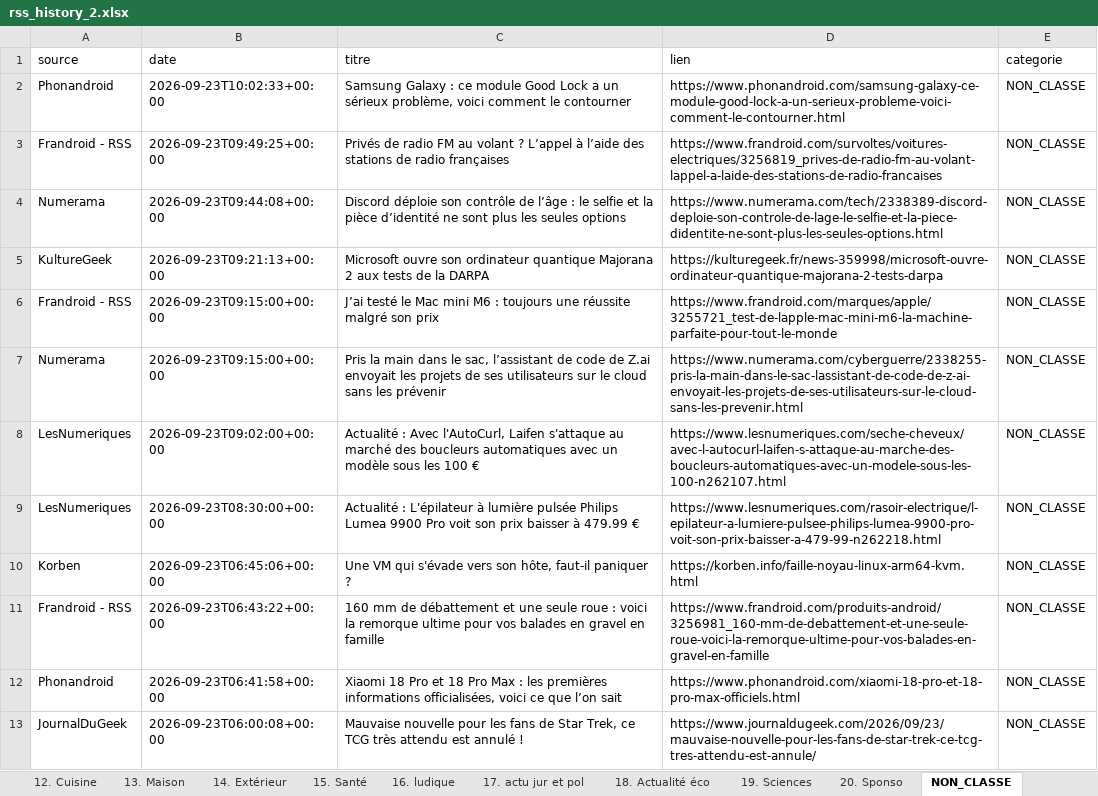
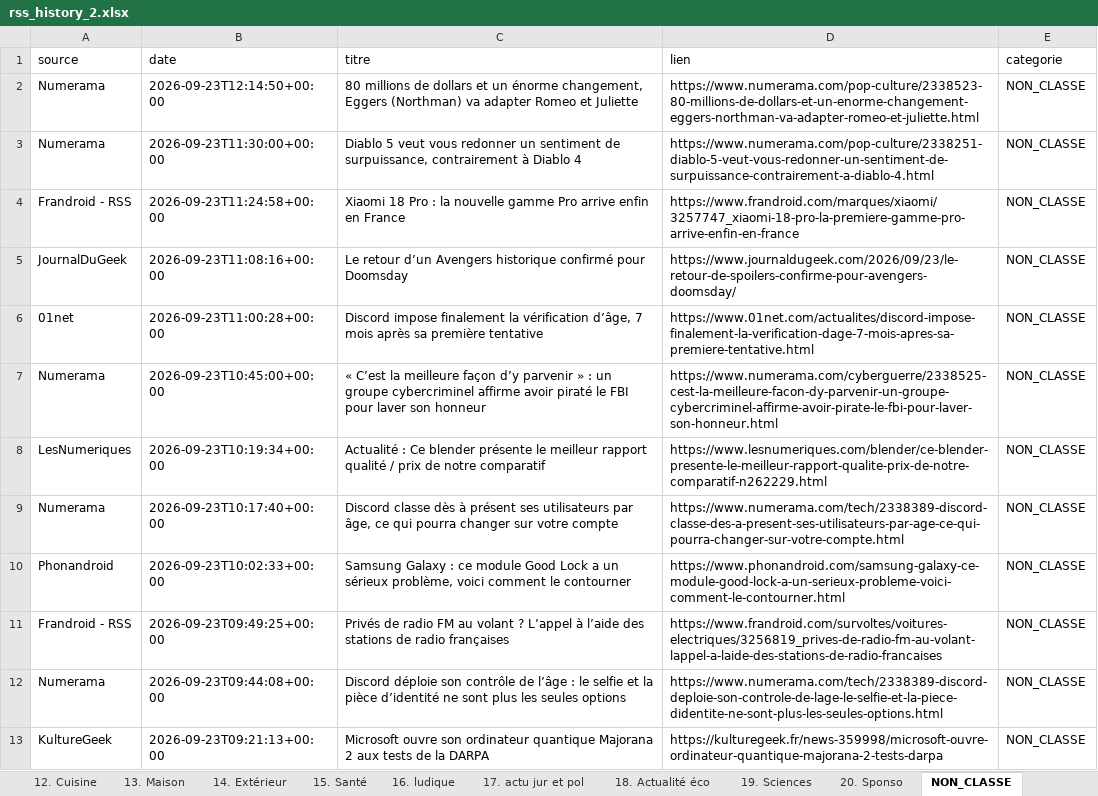
Before and after one commit to djhadef-star/rss-categories, an Excel workbook: output/rss_history_2.xlsx, sheet NON_CLASSE, drawn as a sheet; only a part is shown; the shorter side is filled out with more unchanged rows; values as stored, in another font and other column widths than the file's, no borders; the diff names each change by its address in the sheet, - before the commit and + after, or states it on an @@ line.

```diff
--- a/output/rss_history_2.xlsx (sheet NON_CLASSE)
+++ b/output/rss_history_2.xlsx (sheet NON_CLASSE)
+row 2: Numerama | 2026-09-23T12:14:50+00:00 | 80 millions de dollars et un énorme changement, Eggers (Northman) va adapter Romeo et Juliette | https://www.numerama.com/pop-culture/2338523-80-millions-de-dollars-et-un-enorme-changement-eggers-northman-va-adapter-romeo-et-juliette.html | NON_CLASSE
+row 3: Numerama | 2026-09-23T11:30:00+00:00 | Diablo 5 veut vous redonner un sentiment de surpuissance, contrairement à Diablo 4 | https://www.numerama.com/pop-culture/2338251-diablo-5-veut-vous-redonner-un-sentiment-de-surpuissance-contrairement-a-diablo-4.html | NON_CLASSE
+row 4: Frandroid - RSS | 2026-09-23T11:24:58+00:00 | Xiaomi 18 Pro : la nouvelle gamme Pro arrive enfin en France | https://www.frandroid.com/marques/xiaomi/3257747_xiaomi-18-pro-la-premiere-gamme-pro-arrive-enfin-en-france | NON_CLASSE
+row 5: JournalDuGeek | 2026-09-23T11:08:16+00:00 | Le retour d’un Avengers historique confirmé pour Doomsday | https://www.journaldugeek.com/2026/09/23/le-retour-de-spoilers-confirme-pour-avengers-doomsday/ | NON_CLASSE
+row 6: 01net | 2026-09-23T11:00:28+00:00 | Discord impose finalement la vérification d’âge, 7 mois après sa première tentative | https://www.01net.com/actualites/discord-impose-finalement-la-verification-dage-7-mois-apres-sa-premiere-tentative.html | NON_CLASSE
+row 7: Numerama | 2026-09-23T10:45:00+00:00 | « C’est la meilleure façon d’y parvenir » : un groupe cybercriminel affirme avoir piraté le FBI pour laver son honneur | https://www.numerama.com/cyberguerre/2338525-cest-la-meilleure-facon-dy-parvenir-un-groupe-cybercriminel-affirme-avoir-pirate-le-fbi-pour-laver-son-honneur.html | NON_CLASSE
+row 8: LesNumeriques | 2026-09-23T10:19:34+00:00 | Actualité : Ce blender présente le meilleur rapport qualité / prix de notre comparatif | https://www.lesnumeriques.com/blender/ce-blender-presente-le-meilleur-rapport-qualite-prix-de-notre-comparatif-n262229.html | NON_CLASSE
+row 9: Numerama | 2026-09-23T10:17:40+00:00 | Discord classe dès à présent ses utilisateurs par âge, ce qui pourra changer sur votre compte | https://www.numerama.com/tech/2338389-discord-classe-des-a-present-ses-utilisateurs-par-age-ce-qui-pourra-changer-sur-votre-compte.html | NON_CLASSE
```
Also changed, not shown: sheet Tous_les_articles, sheet 10. Voiture, sheet 16. ludique, sheet 15. Santé, sheet 19. Sciences, sheet 7. Video, 7 more sheets, output/rss_history.xlsx, 2 other files.
